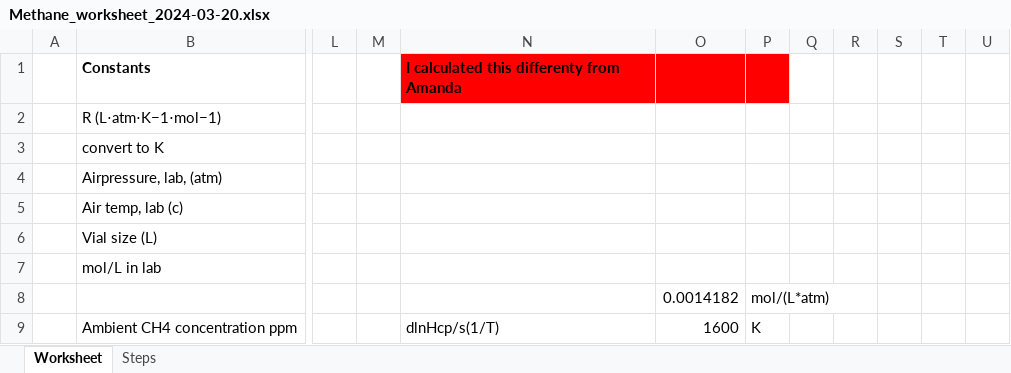
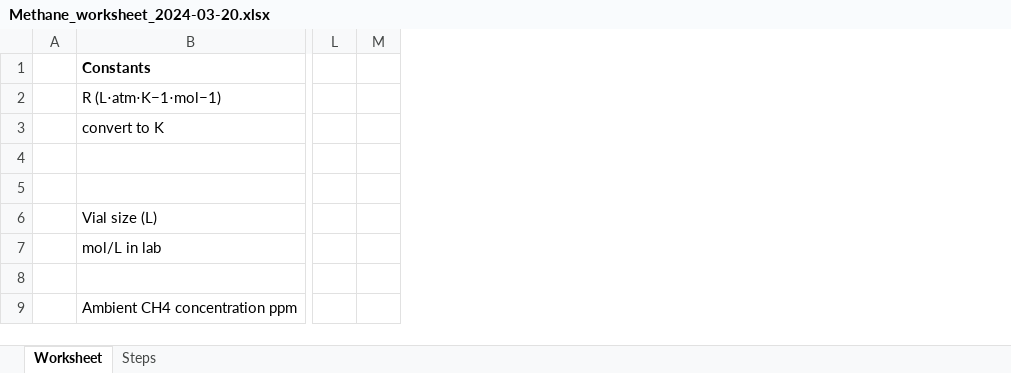
Before and after one commit to carbonshed/Ecuador2022, an Excel workbook: Methane/Methane_worksheet_2024-03-20.xlsx, sheet Worksheet, drawn as a sheet; only a part is shown, gaps mark what is left out; values as stored, in another font and other column widths than the file's, no borders; charts and pictures not drawn; removed rows and columns are numbered as before the commit, all else as after; rows hold the shown columns only; the diff covers the shown part only; the diff names each change by its address in the sheet, - before the commit and + after, or states it on an @@ line.

```diff
--- a/Methane/Methane_worksheet_2024-03-20.xlsx (sheet Worksheet)
+++ b/Methane/Methane_worksheet_2024-03-20.xlsx (sheet Worksheet)
-column L, empty
-column M, empty
-column N, rows 1-9: I calculated this differenty from Amanda |  |  |  |  |  |  |  | dlnHcp/s(1/T)
-column O, rows 8-9: 0.0014182 | 1600
-column P, rows 8-9: mol/(L*atm) | K
-column Q, empty
-column R, empty
-column S, empty
-column T, empty
-column U, empty
+column L, empty
+column M, empty
-row 4:  | Airpressure, lab, (atm)
+row 4: (empty)
-row 5:  | Air temp, lab (c)
+row 5: (empty)
```
Also changed, not shown: 15 removed rows, 11 added columns, 11 edited cells and cell formats elsewhere in this sheet, formulas that keep their value, charts or pictures, Methane/Methane_worksheet_2022-04-23.xlsx, 5 other files.
